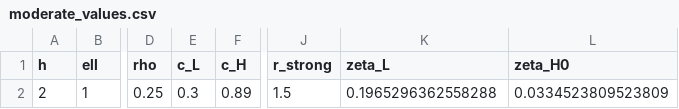
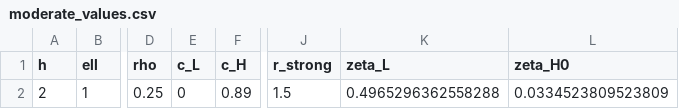
Before and after one commit to Austin-j-li/competition-creates-competition, a CSV file: numerics/moderate_values.csv, drawn as a sheet; only a part is shown, gaps mark what is left out; the diff names each change by its address in the sheet, - before the commit and + after, or states it on an @@ line.

```diff
--- a/numerics/moderate_values.csv
+++ b/numerics/moderate_values.csv
-E2 (c_L): 0.3
+E2 (c_L): 0
-K2 (zeta_L): 0.1965296362558288
+K2 (zeta_L): 0.4965296362558288
```
Also changed, not shown: numerics/moderate_controls.csv, numerics/nonemptiness_construction.csv, 1 other file.
